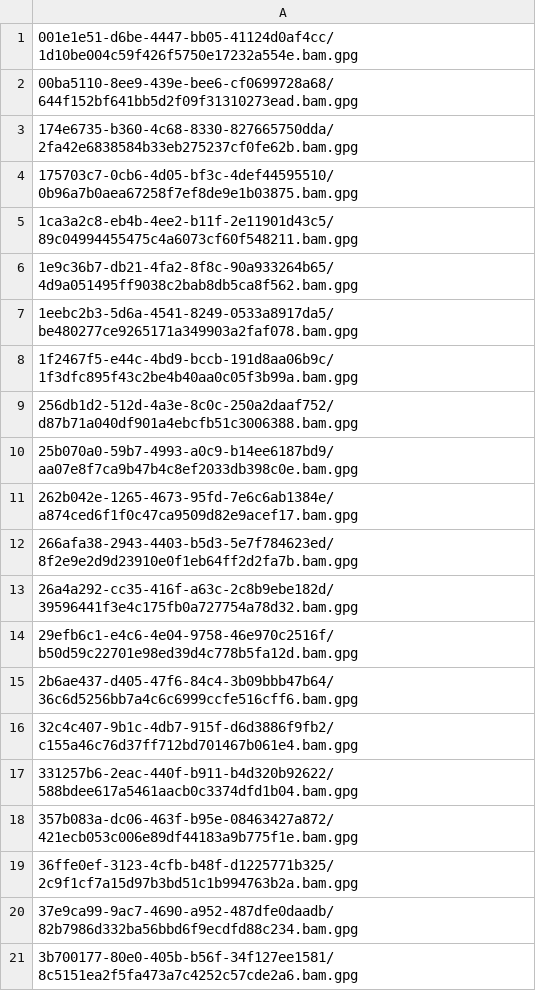
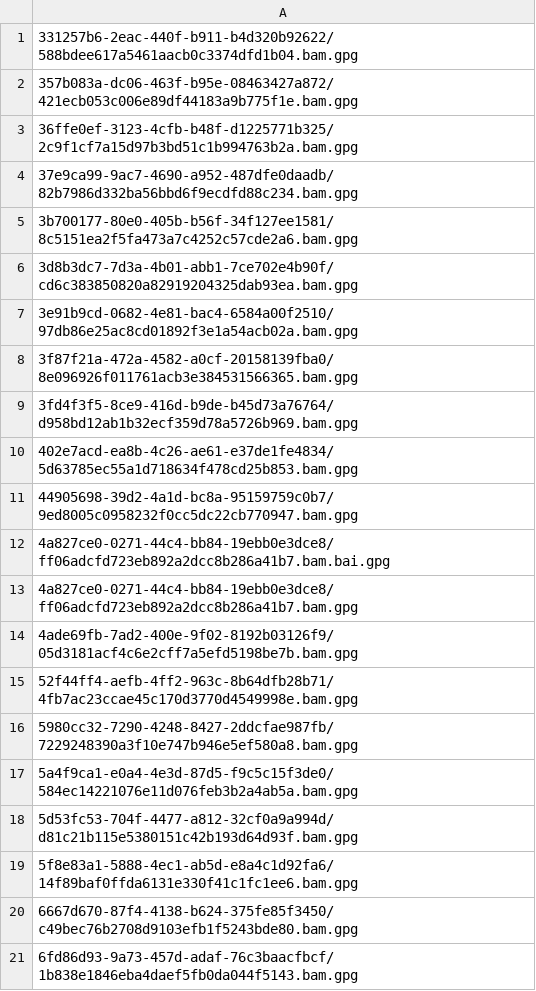
Before and after one commit to ICGC-TCGA-PanCancer/pcawg-ega-submission, a TSV file: file_info/bulk_report_of_files_missed_on_ftp_server/PACA-AU.bwa.tsv, drawn as a sheet; only a part is shown; the shorter side is filled out with more unchanged rows.

Commit message:
refresh bulk report on May02

```diff
--- a/file_info/bulk_report_of_files_missed_on_ftp_server/PACA-AU.bwa.tsv
+++ b/file_info/bulk_report_of_files_missed_on_ftp_server/PACA-AU.bwa.tsv
@@ -1,17 +1 @@
-001e1e51-d6be-4447-bb05-41124d0af4cc/1d10be004c59f426f5750e17232a554e.bam.gpg
-00ba5110-8ee9-439e-bee6-cf0699728a68/644f152bf641bb5d2f09f31310273ead.bam.gpg
-174e6735-b360-4c68-8330-827665750dda/2fa42e6838584b33eb275237cf0fe62b.bam.gpg
-175703c7-0cb6-4d05-bf3c-4def44595510/0b96a7b0aea67258f7ef8de9e1b03875.bam.gpg
-1ca3a2c8-eb4b-4ee2-b11f-2e11901d43c5/89c04994455475c4a6073cf60f548211.bam.gpg
-1e9c36b7-db21-4fa2-8f8c-90a933264b65/4d9a051495ff9038c2bab8db5ca8f562.bam.gpg
-1eebc2b3-5d6a-4541-8249-0533a8917da5/be480277ce9265171a349903a2faf078.bam.gpg
-1f2467f5-e44c-4bd9-bccb-191d8aa06b9c/1f3dfc895f43c2be4b40aa0c05f3b99a.bam.gpg
-256db1d2-512d-4a3e-8c0c-250a2daaf752/d87b71a040df901a4ebcfb51c3006388.bam.gpg
-25b070a0-59b7-4993-a0c9-b14ee6187bd9/aa07e8f7ca9b47b4c8ef2033db398c0e.bam.gpg
-262b042e-1265-4673-95fd-7e6c6ab1384e/a874ced6f1f0c47ca9509d82e9acef17.bam.gpg
-266afa38-2943-4403-b5d3-5e7f784623ed/8f2e9e2d9d23910e0f1eb64ff2d2fa7b.bam.gpg
-26a4a292-cc35-416f-a63c-2c8b9ebe182d/39596441f3e4c175fb0a727754a78d32.bam.gpg
-29efb6c1-e4c6-4e04-9758-46e970c2516f/b50d59c22701e98ed39d4c778b5fa12d.bam.gpg
-2b6ae437-d405-47f6-84c4-3b09bbb47b64/36c6d5256bb7a4c6c6999ccfe516cff6.bam.gpg
-32c4c407-9b1c-4db7-915f-d6d3886f9fb2/c155a46c76d37ff712bd701467b061e4.bam.gpg
 331257b6-2eac-440f-b911-b4d320b92622/588bdee617a5461aacb0c3374dfd1b04.bam.gpg
```
Also changed, not shown: 3 other files.
